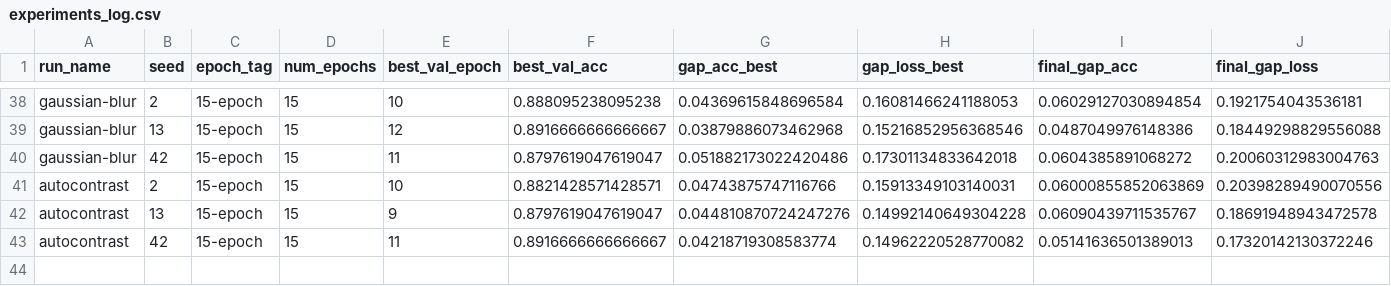
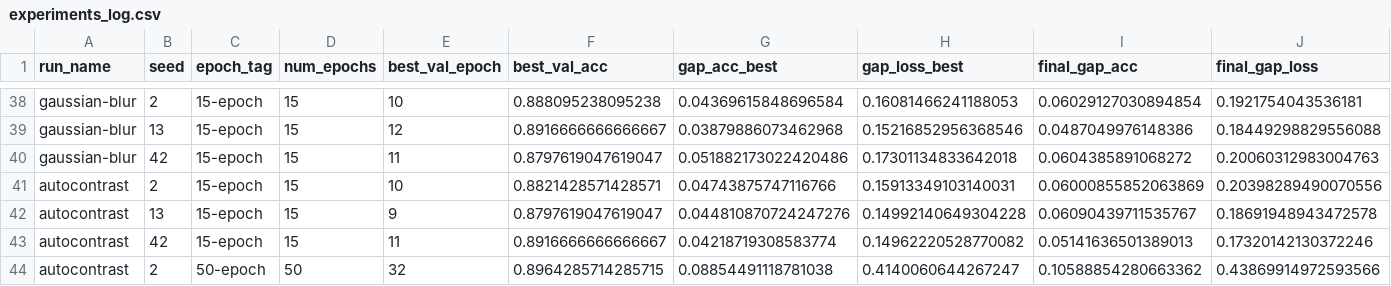
Before and after one commit to roddrigoqueiroz/dental-radiography-classification, a CSV file: results/new-results/experiments_log.csv, drawn as a sheet; only a part is shown, gaps mark what is left out; rows hold the shown columns only; the diff names each change by its address in the sheet, - before the commit and + after, or states it on an @@ line.

Commit message:
Testing autocontrast (seed 2, epoch 50 step size 23)

```diff
--- a/results/new-results/experiments_log.csv
+++ b/results/new-results/experiments_log.csv
+row 44: autocontrast | 2 | 50-epoch | 50 | 32 | 0.8964285714285715 | 0.08854491118781038 | 0.4140060644267247 | 0.10588854280663362 | 0.43869914972593566
```
Also changed, not shown: 4 other files.
